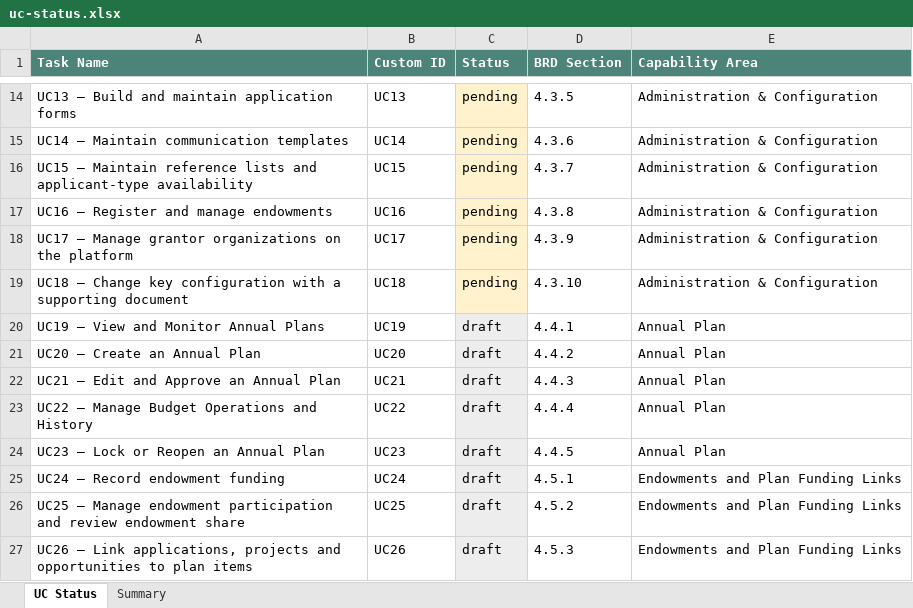
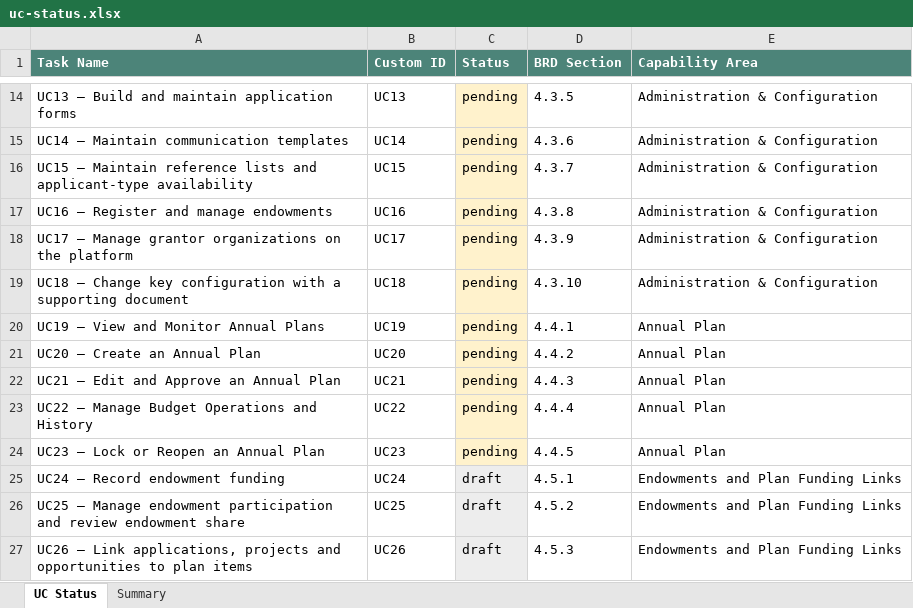
Before and after one commit to WBLcompany/FundManagementDemo, an Excel workbook: docs/business-analysis/uc-status.xlsx, sheet UC Status, drawn as a sheet; only a part is shown, gaps mark what is left out; values as stored, in another font and other column widths than the file's, no borders; the diff names each change by its address in the sheet, - before the commit and + after, or states it on an @@ line.

```diff
--- a/docs/business-analysis/uc-status.xlsx (sheet UC Status)
+++ b/docs/business-analysis/uc-status.xlsx (sheet UC Status)
-C20:C24 (Status): draft
+C20:C24 (Status): pending
-C20:C24 fill: #EDEDED
+C20:C24 fill: #FFF2CC
```
Also changed, not shown: sheet Summary, 1 other file.
